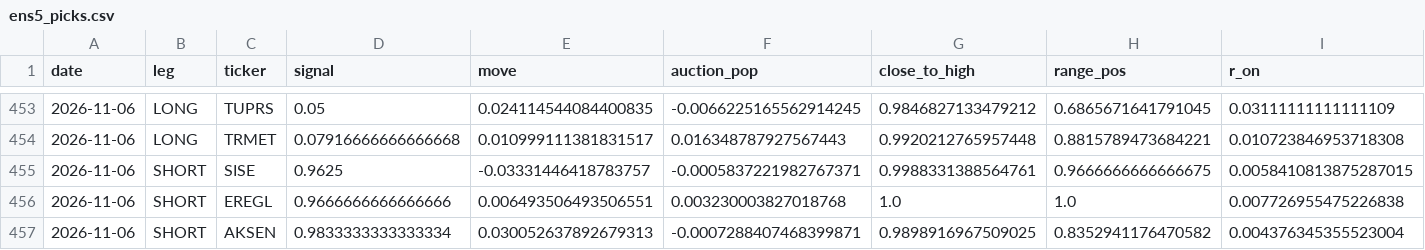
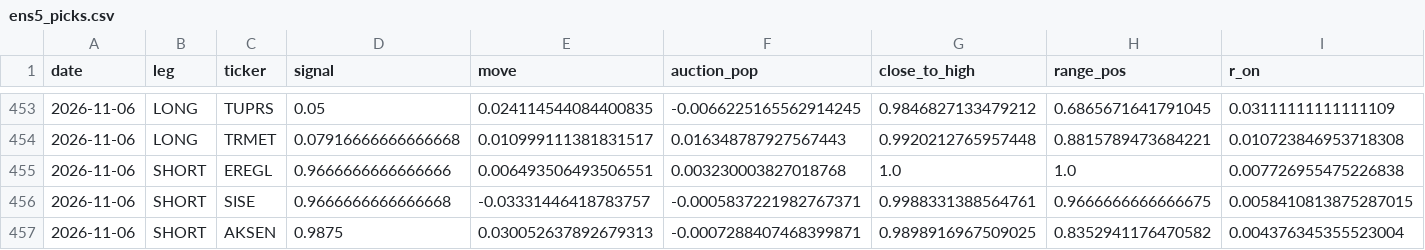
Before and after one commit to Edi-gzl/bist-strategies, a CSV file: ens5/out/ens5_picks.csv, drawn as a sheet; only a part is shown, gaps mark what is left out; removed rows and columns are numbered as before the commit, all else as after; rows hold the shown columns only; the diff names each change by its address in the sheet, - before the commit and + after, or states it on an @@ line.

```diff
--- a/ens5/out/ens5_picks.csv
+++ b/ens5/out/ens5_picks.csv
-row 455: 2026-11-06 | SHORT | SISE | 0.9625 | -0.03331446418783757 | -0.0005837221982767371 | 0.9988331388564761 | 0.9666666666666675 | 0.0058410813875287015
+row 456: 2026-11-06 | SHORT | SISE | 0.9666666666666668 | -0.03331446418783757 | -0.0005837221982767371 | 0.9988331388564761 | 0.9666666666666675 | 0.0058410813875287015
-D457 (signal): 0.9833333333333334
+D457 (signal): 0.9875
```
Also changed, not shown: 9 other files.
